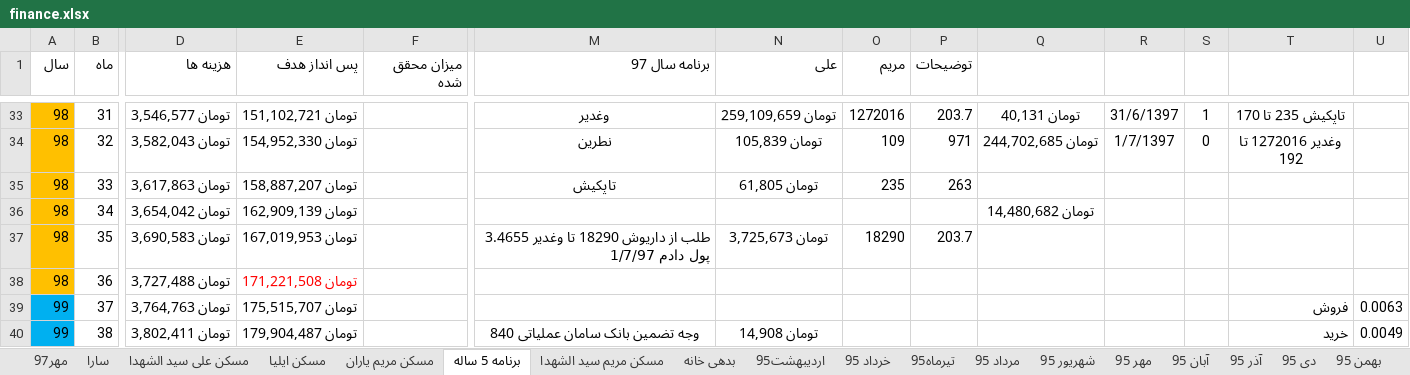
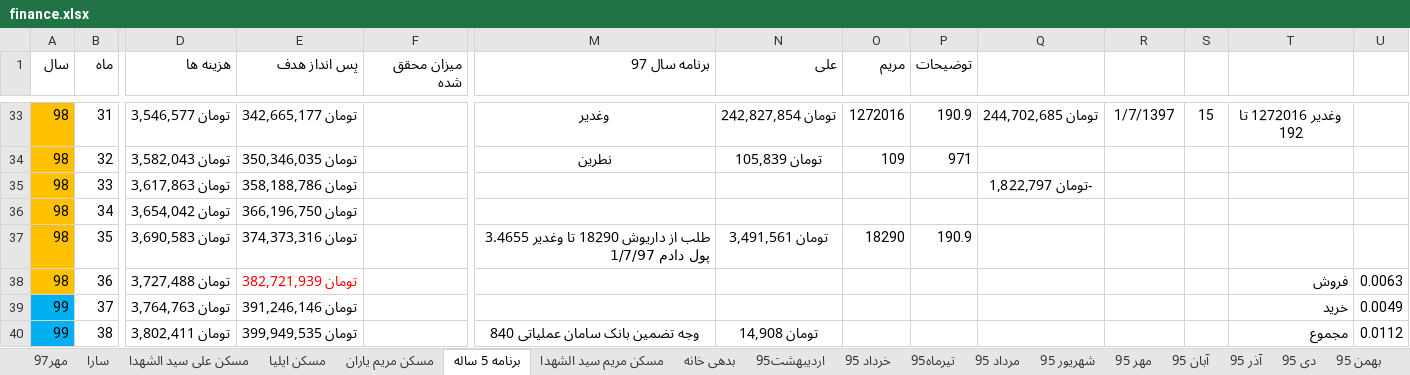
Before and after one commit to ali61n60/AudioDemo, an Excel workbook: AudioDemo/finance/finance.xlsx, sheet برنامه 5 ساله, drawn as a sheet; only a part is shown, gaps mark what is left out; values as stored, in another font and other column widths than the file's, no borders; conditional formats not drawn; the diff covers the shown part only; the diff names each change by its address in the sheet, - before the commit and + after, or states it on an @@ line.

```diff
--- a/AudioDemo/finance/finance.xlsx (sheet برنامه 5 ساله)
+++ b/AudioDemo/finance/finance.xlsx (sheet برنامه 5 ساله)
-E33 (پس انداز هدف): تومان 151,102,721
+E33 (پس انداز هدف): تومان 342,665,177
-N33 (علی): تومان 259,109,659
+N33 (علی): تومان 242,827,854
-P33 (توضیحات): 203.7
+P33 (توضیحات): 190.9
-Q33: تومان 40,131
+Q33: تومان 244,702,685
-R33: 31/6/1397
+R33: 1/7/1397
-S33: 1
+S33: 15
-T33: تاپکیش 235 تا 170
+T33: وغدیر 1272016 تا 192
-E34 (پس انداز هدف): تومان 154,952,330
+E34 (پس انداز هدف): تومان 350,346,035
-Q34: تومان 244,702,685
+Q34: (empty)
-R34: 1/7/1397
+R34: (empty)
-S34: 0
+S34: (empty)
-T34: وغدیر 1272016 تا 192
+T34: (empty)
-E35 (پس انداز هدف): تومان 158,887,207
+E35 (پس انداز هدف): تومان 358,188,786
-M35 (برنامه سال 97): تاپکیش
+M35 (برنامه سال 97): (empty)
-N35 (علی): تومان 61,805
+N35 (علی): (empty)
-O35 (مریم): 235
+O35 (مریم): (empty)
-P35 (توضیحات): 263
+P35 (توضیحات): (empty)
-Q35: (empty)
+Q35: -تومان 1,822,797
-E36 (پس انداز هدف): تومان 162,909,139
+E36 (پس انداز هدف): تومان 366,196,750
-Q36: تومان 14,480,682
+Q36: (empty)
-E37 (پس انداز هدف): تومان 167,019,953
+E37 (پس انداز هدف): تومان 374,373,316
-N37 (علی): تومان 3,725,673
+N37 (علی): تومان 3,491,561
-P37 (توضیحات): 203.7
+P37 (توضیحات): 190.9
-E38 (پس انداز هدف): تومان 171,221,508
+E38 (پس انداز هدف): تومان 382,721,939
-T38: (empty)
+T38: فروش
-U38: (empty)
+U38: 0.0063
-E39 (پس انداز هدف): تومان 175,515,707
+E39 (پس انداز هدف): تومان 391,246,146
-T39: فروش
+T39: خرید
-U39: 0.0063
+U39: 0.0049
-E40 (پس انداز هدف): تومان 179,904,487
+E40 (پس انداز هدف): تومان 399,949,535
-T40: خرید
+T40: مجموع
-U40: 0.0049
+U40: 0.0112
```
Also changed, not shown: 101 edited cells and cell formats elsewhere in this sheet, sheet مهر97, sheet سکه.
